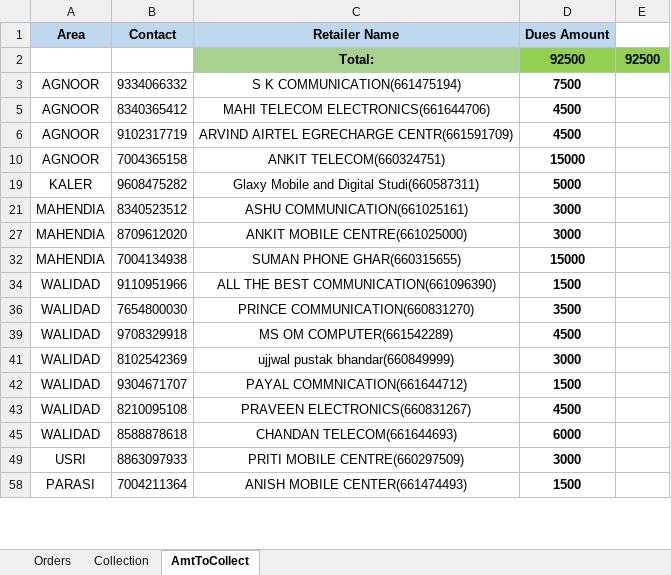
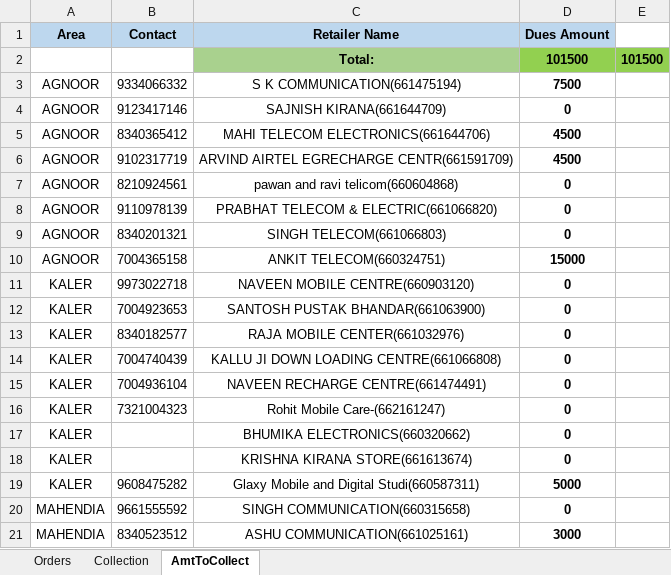
Before and after one commit to PalakEnterprises/DailyReport, an Excel workbook: JioMobile/May2021Mobile.xlsx, sheet AmtToCollect, drawn as a sheet; only a part is shown; the shorter side is filled out with more unchanged rows; values as stored, in another font and other column widths than the file's, no borders; removed rows and columns are numbered as before the commit, all else as after; the diff covers the shown part only; the diff names each change by its address in the sheet, - before the commit and + after, or states it on an @@ line.

```diff
--- a/JioMobile/May2021Mobile.xlsx (sheet AmtToCollect)
+++ b/JioMobile/May2021Mobile.xlsx (sheet AmtToCollect)
-row 2:  |  | Total: | 92500 | 92500
+row 2:  |  | Total: | 101500 | 101500
@@ row 4 unhidden: AGNOOR | 9123417146 | SAJNISH KIRANA(661644709) | 0 @@
@@ row 7 unhidden: AGNOOR | 8210924561 | pawan and ravi telicom(660604868) | 0 @@
@@ row 8 unhidden: AGNOOR | 9110978139 | PRABHAT TELECOM & ELECTRIC(661066820) | 0 @@
@@ row 9 unhidden: AGNOOR | 8340201321 | SINGH TELECOM(661066803) | 0 @@
@@ row 11 unhidden: KALER | 9973022718 | NAVEEN MOBILE CENTRE(660903120) | 0 @@
@@ row 12 unhidden: KALER | 7004923653 | SANTOSH PUSTAK BHANDAR(661063900) | 0 @@
@@ row 13 unhidden: KALER | 8340182577 | RAJA MOBILE CENTER(661032976) | 0 @@
@@ row 14 unhidden: KALER | 7004740439 | KALLU JI DOWN LOADING CENTRE(661066808) | 0 @@
@@ row 15 unhidden: KALER | 7004936104 | NAVEEN RECHARGE CENTRE(661474491) | 0 @@
@@ row 16 unhidden: KALER | 7321004323 | Rohit Mobile Care-(662161247) | 0 @@
@@ row 17 unhidden: KALER |  | BHUMIKA ELECTRONICS(660320662) | 0 @@
@@ row 18 unhidden: KALER |  | KRISHNA KIRANA STORE(661613674) | 0 @@
@@ row 20 unhidden: MAHENDIA | 9661555592 | SINGH COMMUNICATION(660315658) | 0 @@
```
Also changed, not shown: 4 added rows, 59 hidden or unhidden rows and 1 edited cell elsewhere in this sheet, sheet Orders, sheet Collection, hidden cells, Inventory Order Book.xlsx, Ledger.xlsx, 5 other files.
